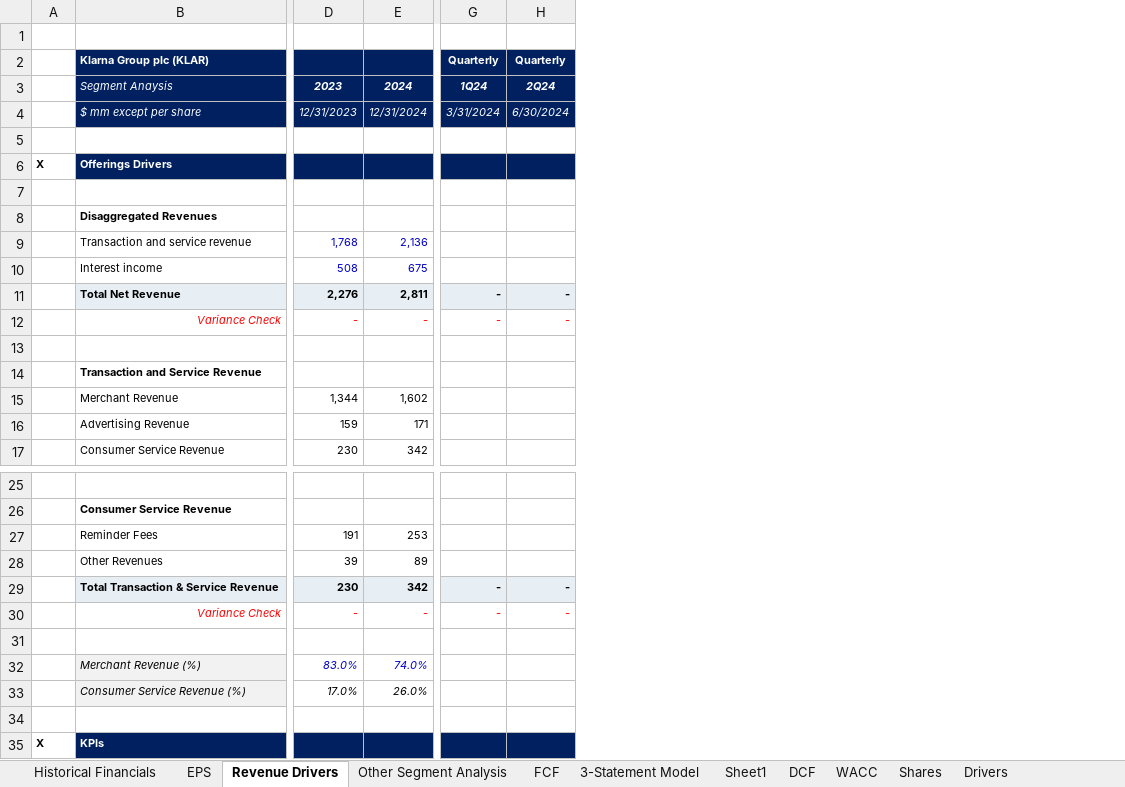
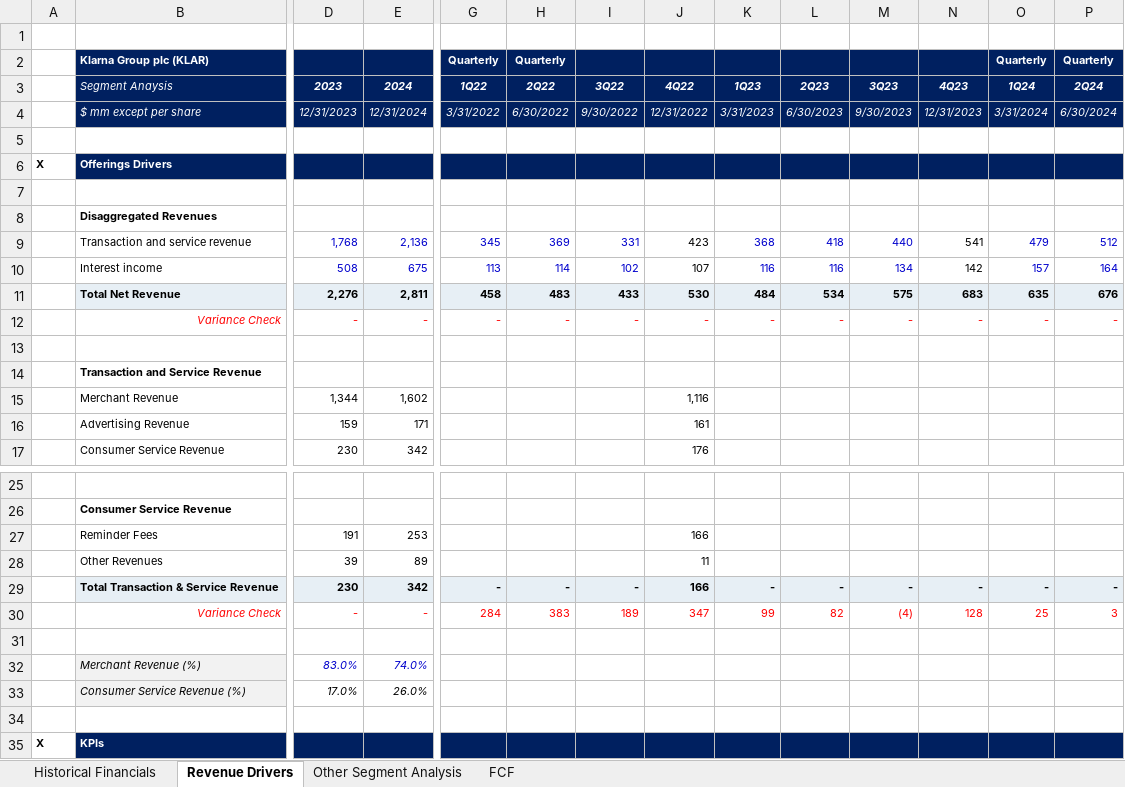
Before and after one commit to EquilibrisResearch/Financial-Models, an Excel workbook: Tech, Media, and Telecom (TMT)/Technology /Fintech/Klarna Group plc (KLAR)/Financial Model/Klarna Group plc (KLAR)_3Q25 Model_v1.xlsx, sheet Revenue Drivers, drawn as a sheet; only a part is shown, gaps mark what is left out; values as stored, in another font and other column widths than the file's, no borders; removed rows and columns are numbered as before the commit, all else as after; rows hold the shown columns only; the diff names each change by its address in the sheet, - before the commit and + after, or states it on an @@ line.

```diff
--- a/Tech, Media, and Telecom (TMT)/Technology /Fintech/Klarna Group plc (KLAR)/Financial Model/Klarna Group plc (KLAR)_3Q25 Model_v1.xlsx (sheet Revenue Drivers)
+++ b/Tech, Media, and Telecom (TMT)/Technology /Fintech/Klarna Group plc (KLAR)/Financial Model/Klarna Group plc (KLAR)_3Q25 Model_v1.xlsx (sheet Revenue Drivers)
-sheet tab: EPS
-sheet tab: 3-Statement Model
-sheet tab: Sheet1
-sheet tab: DCF
-sheet tab: WACC
-sheet tab: Shares
-sheet tab: Drivers
+column G, rows 2-4: Quarterly | 1Q22 | 3/31/2022; row 12: -; row 29: -
+column H, rows 2-4: Quarterly | 2Q22 | 6/30/2022; row 12: -; row 29: -
+column I, rows 3-4: 3Q22 | 9/30/2022; row 12: -; row 29: -
+column J, rows 3-4: 4Q22 | 12/31/2022; rows 12-17: - |  |  | 1,116 | 161 | 176; rows 27-29: 166 | 11 | 166
+column K, rows 3-4: 1Q23 | 3/31/2023; row 12: -; row 29: -
+column L, rows 3-4: 2Q23 | 6/30/2023; row 12: -; row 29: -
+column M, rows 3-4: 3Q23 | 9/30/2023; row 12: -; row 29: -
+column N, rows 3-4: 4Q23 | 12/31/2023; row 12: -; row 29: -
-row 9:  | Transaction and service revenue | 1,768 | 2,136
-row 10:  | Interest income | 508 | 675
-row 11:  | Total Net Revenue | 2,276 | 2,811 | - | -
+row 9:  | Transaction and service revenue | 1,768 | 2,136 | 345 | 369 | 331 | 423 | 368 | 418 | 440 | 541 | 479 | 512
+row 10:  | Interest income | 508 | 675 | 113 | 114 | 102 | 107 | 116 | 116 | 134 | 142 | 157 | 164
+row 11:  | Total Net Revenue | 2,276 | 2,811 | 458 | 483 | 433 | 530 | 484 | 534 | 575 | 683 | 635 | 676
-row 30:  | Variance Check | - | - | - | -
+row 30:  | Variance Check | - | - | 284 | 383 | 189 | 347 | 99 | 82 | (4) | 128 | 25 | 3
```
Also changed, not shown: sheet Historical Financials, sheet FCF, sheet Other Segment Analysis, formulas that keep their value, hidden cells, charts or pictures.
